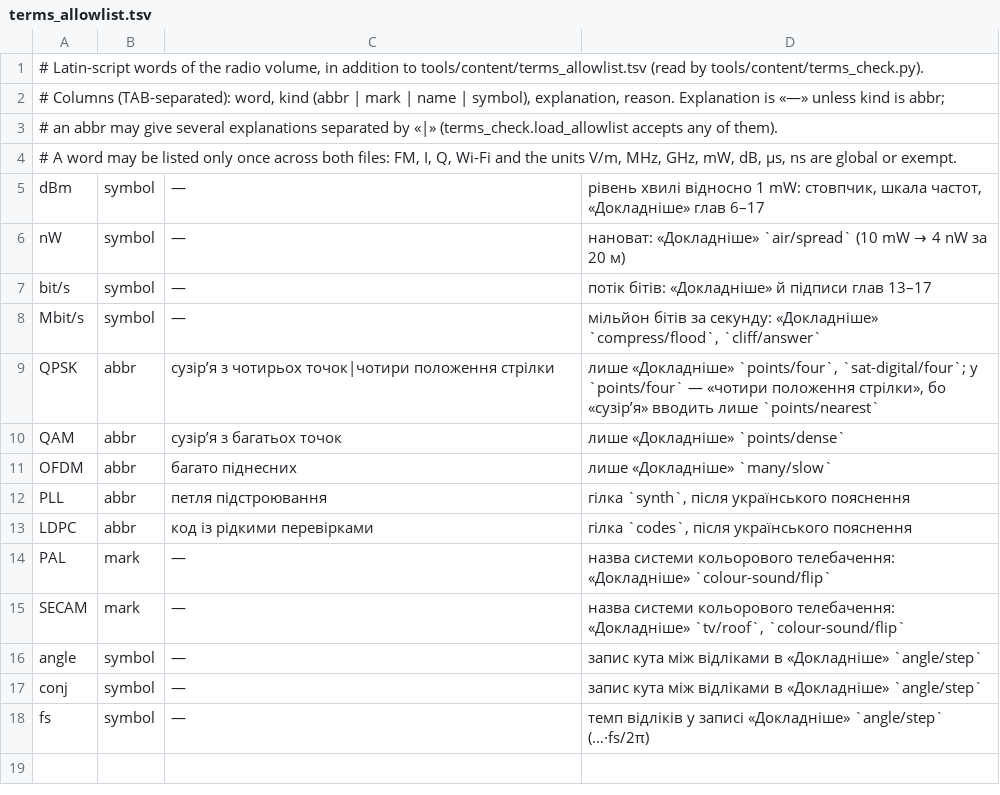
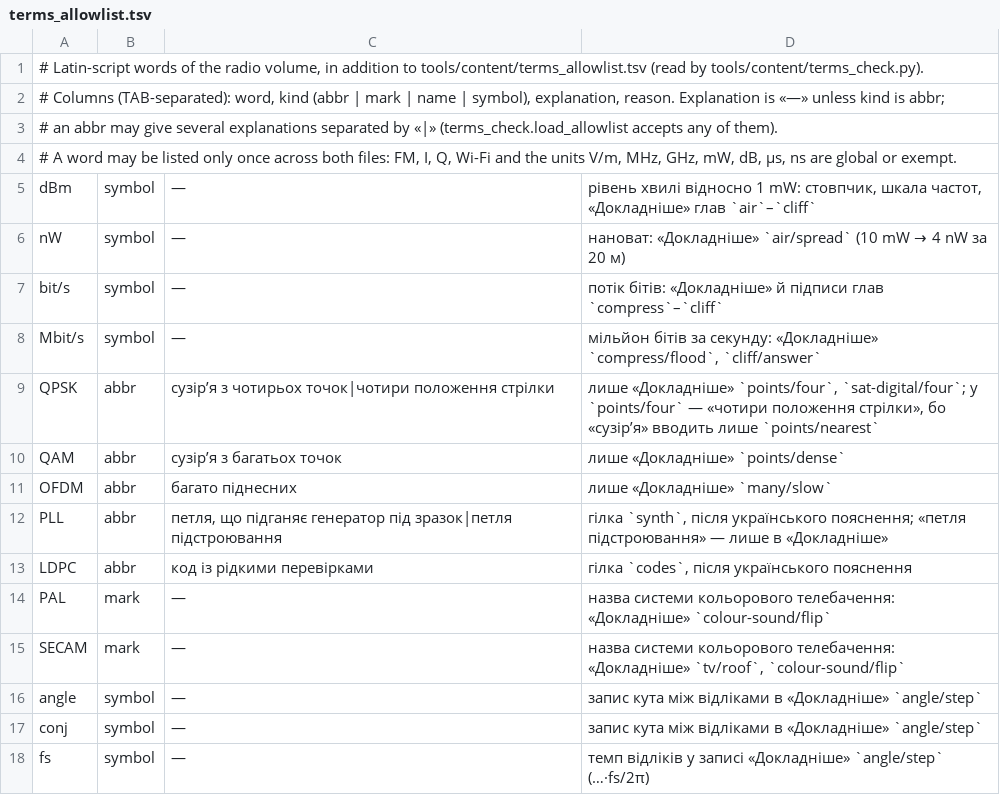
Before and after one commit to Codir/radio-pop-science, a TSV file: docs/volumes/radio/terms_allowlist.tsv, drawn as a sheet.

Commit message:
Правила тексту тому «Радіо» узгоджено з проєктом і планом: перелік одиниць у «Правилах» реєстру тепер той самий, що в COPY_STYLE, PLL на екрані пояснює «петля, що підганяє генератор під зразок», «девіація» стоїть у «Докладніше» carrier/channel, повзунок «Розтягнути час» показує число без «×», а номери глав — це номери основного шляху. Додано, як писати «Докладніше» без термінів раніше за їхній крок і які побутові слова ловлять широкі форми.

```diff
--- a/docs/volumes/radio/terms_allowlist.tsv
+++ b/docs/volumes/radio/terms_allowlist.tsv
@@ -4,5 +4,5 @@
 # A word may be listed only once across both files: FM, I, Q, Wi-Fi and the units V/m, MHz, GHz, mW, dB, μs, ns are global or exempt.
-dBm	symbol	—	рівень хвилі відносно 1 mW: стовпчик, шкала частот, «Докладніше» глав 6–17
+dBm	symbol	—	рівень хвилі відносно 1 mW: стовпчик, шкала частот, «Докладніше» глав `air`–`cliff`
 nW	symbol	—	нановат: «Докладніше» `air/spread` (10 mW → 4 nW за 20 м)
-bit/s	symbol	—	потік бітів: «Докладніше» й підписи глав 13–17
+bit/s	symbol	—	потік бітів: «Докладніше» й підписи глав `compress`–`cliff`
 Mbit/s	symbol	—	мільйон бітів за секунду: «Докладніше» `compress/flood`, `cliff/answer`
@@ -11,3 +11,3 @@ QAM	abbr	сузір’я з багатьох точок	лише «Доклад
 OFDM	abbr	багато піднесних	лише «Докладніше» `many/slow`
-PLL	abbr	петля підстроювання	гілка `synth`, після українського пояснення
+PLL	abbr	петля, що підганяє генератор під зразок|петля підстроювання	гілка `synth`, після українського пояснення; «петля підстроювання» — лише в «Докладніше»
 LDPC	abbr	код із рідкими перевірками	гілка `codes`, після українського пояснення
```
Also changed, not shown: 2 other files.
